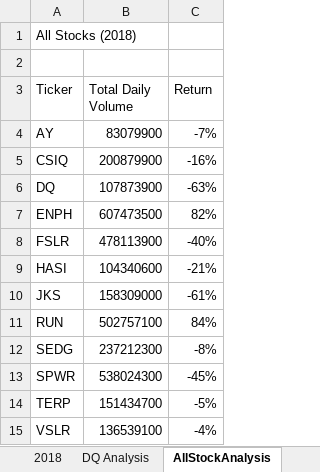
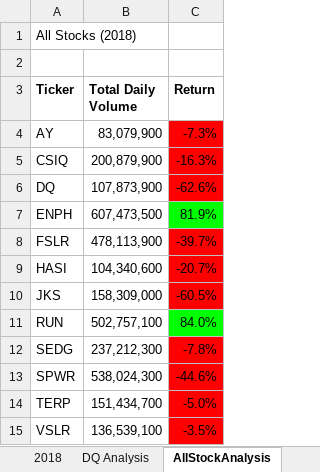
Before and after one commit to Chris-Hinegardner/Stock-Analysis, an Excel workbook: green_stocks.xlsm, sheet AllStockAnalysis, drawn as a sheet; values as stored, in another font and other column widths than the file's, no borders; the diff names each change by its address in the sheet, - before the commit and + after, or states it on an @@ line.

Commit message:
Conditional Formatting Added

```diff
--- a/green_stocks.xlsm (sheet AllStockAnalysis)
+++ b/green_stocks.xlsm (sheet AllStockAnalysis)
-A3:C3 bold: off
+A3:C3 bold: on
-B4 (Total Daily Volume): 83079900
+B4 (Total Daily Volume): 83,079,900
-C4 (Return): -7%
+C4 (Return): -7.3%
-C4:C6 fill: none
+C4:C6 fill: #FF0000
-B5 (Total Daily Volume): 200879900
+B5 (Total Daily Volume): 200,879,900
-C5 (Return): -16%
+C5 (Return): -16.3%
-B6 (Total Daily Volume): 107873900
+B6 (Total Daily Volume): 107,873,900
-C6 (Return): -63%
+C6 (Return): -62.6%
-B7 (Total Daily Volume): 607473500
+B7 (Total Daily Volume): 607,473,500
-C7 (Return): 82%
+C7 (Return): 81.9%
-C7 fill: none
+C7 fill: #00FF00
-B8 (Total Daily Volume): 478113900
+B8 (Total Daily Volume): 478,113,900
-C8 (Return): -40%
+C8 (Return): -39.7%
-C8:C10 fill: none
+C8:C10 fill: #FF0000
-B9 (Total Daily Volume): 104340600
+B9 (Total Daily Volume): 104,340,600
-C9 (Return): -21%
+C9 (Return): -20.7%
-B10 (Total Daily Volume): 158309000
+B10 (Total Daily Volume): 158,309,000
-C10 (Return): -61%
+C10 (Return): -60.5%
-B11 (Total Daily Volume): 502757100
+B11 (Total Daily Volume): 502,757,100
-C11 (Return): 84%
+C11 (Return): 84.0%
-C11 fill: none
+C11 fill: #00FF00
-B12 (Total Daily Volume): 237212300
+B12 (Total Daily Volume): 237,212,300
-C12 (Return): -8%
+C12 (Return): -7.8%
-C12:C15 fill: none
+C12:C15 fill: #FF0000
-B13 (Total Daily Volume): 538024300
+B13 (Total Daily Volume): 538,024,300
-C13 (Return): -45%
+C13 (Return): -44.6%
-B14 (Total Daily Volume): 151434700
+B14 (Total Daily Volume): 151,434,700
-C14 (Return): -5%
+C14 (Return): -5.0%
-B15 (Total Daily Volume): 136539100
+B15 (Total Daily Volume): 136,539,100
-C15 (Return): -4%
+C15 (Return): -3.5%
```
